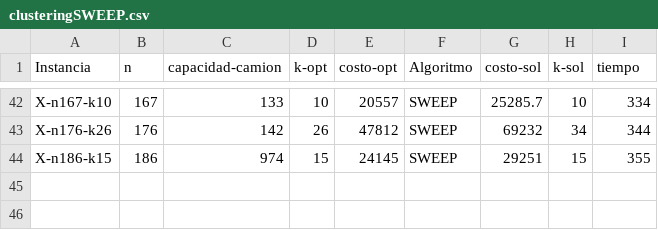
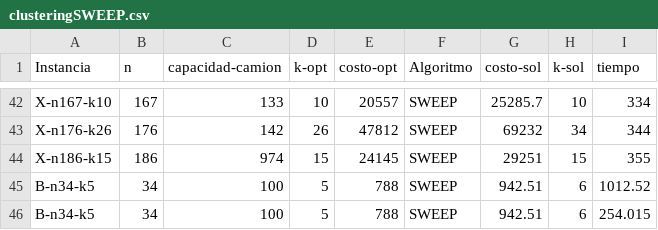
Before and after one commit to gonzalokun/AEDTP3Cod45, a CSV file: salida/clusteringSWEEP.csv, drawn as a sheet; only a part is shown, gaps mark what is left out; the diff names each change by its address in the sheet, - before the commit and + after, or states it on an @@ line.

```diff
--- a/salida/clusteringSWEEP.csv
+++ b/salida/clusteringSWEEP.csv
+row 45: B-n34-k5 | 34 | 100 | 5 | 788 | SWEEP | 942.51 | 6 | 1012.52
+row 46: B-n34-k5 | 34 | 100 | 5 | 788 | SWEEP | 942.51 | 6 | 254.015
```
Also changed, not shown: salida/EXCHANGE/EXCHANGE.csv, 14 other files.
